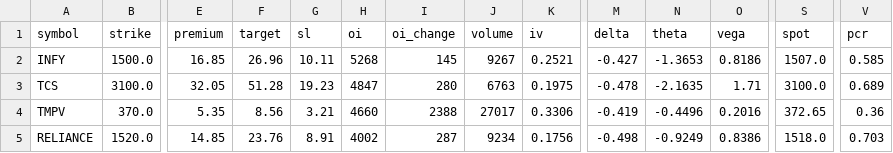
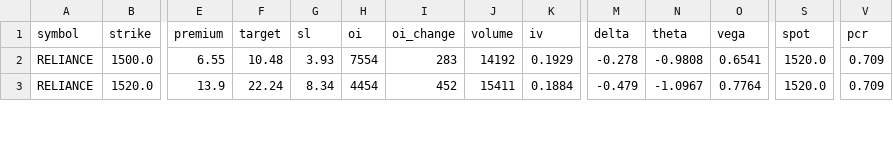
Before and after one commit to Vishalsnw/NIFTY_OPTIONS, a CSV file: active_suggestions.csv, drawn as a sheet; only a part is shown, gaps mark what is left out; removed rows and columns are numbered as before the commit, all else as after; rows hold the shown columns only; the diff covers the shown part only; the diff names each change by its address in the sheet, - before the commit and + after, or states it on an @@ line.

```diff
--- a/active_suggestions.csv
+++ b/active_suggestions.csv
-A2 (symbol): INFY
+A2 (symbol): RELIANCE
-E2 (premium): 16.85
+E2 (premium): 6.55
-F2 (target): 26.96
+F2 (target): 10.48
-G2 (sl): 10.11
+G2 (sl): 3.93
-H2 (oi): 5268
+H2 (oi): 7554
-I2 (oi_change): 145
+I2 (oi_change): 283
-J2 (volume): 9267
+J2 (volume): 14192
-K2 (iv): 0.2521
+K2 (iv): 0.1929
-M2 (delta): -0.427
+M2 (delta): -0.278
-N2 (theta): -1.3653
+N2 (theta): -0.9808
-O2 (vega): 0.8186
+O2 (vega): 0.6541
-S2 (spot): 1507.0
+S2 (spot): 1520.0
-V2 (pcr): 0.585
+V2 (pcr): 0.709
-row 3: TCS | 3100.0 | 32.05 | 51.28 | 19.23 | 4847 | 280 | 6763 | 0.1975 | -0.478 | -2.1635 | 1.71 | 3100.0 | 0.689
-row 4: TMPV | 370.0 | 5.35 | 8.56 | 3.21 | 4660 | 2388 | 27017 | 0.3306 | -0.419 | -0.4496 | 0.2016 | 372.65 | 0.36
-E3 (premium): 14.85
+E3 (premium): 13.9
-F3 (target): 23.76
+F3 (target): 22.24
-G3 (sl): 8.91
+G3 (sl): 8.34
-H3 (oi): 4002
+H3 (oi): 4454
-I3 (oi_change): 287
+I3 (oi_change): 452
-J3 (volume): 9234
+J3 (volume): 15411
-K3 (iv): 0.1756
+K3 (iv): 0.1884
-M3 (delta): -0.498
+M3 (delta): -0.479
-N3 (theta): -0.9249
+N3 (theta): -1.0967
-O3 (vega): 0.8386
+O3 (vega): 0.7764
-S3 (spot): 1518.0
+S3 (spot): 1520.0
-V3 (pcr): 0.703
+V3 (pcr): 0.709
```
Also changed, not shown: 2 added rows and 15 edited cells elsewhere in this file.
